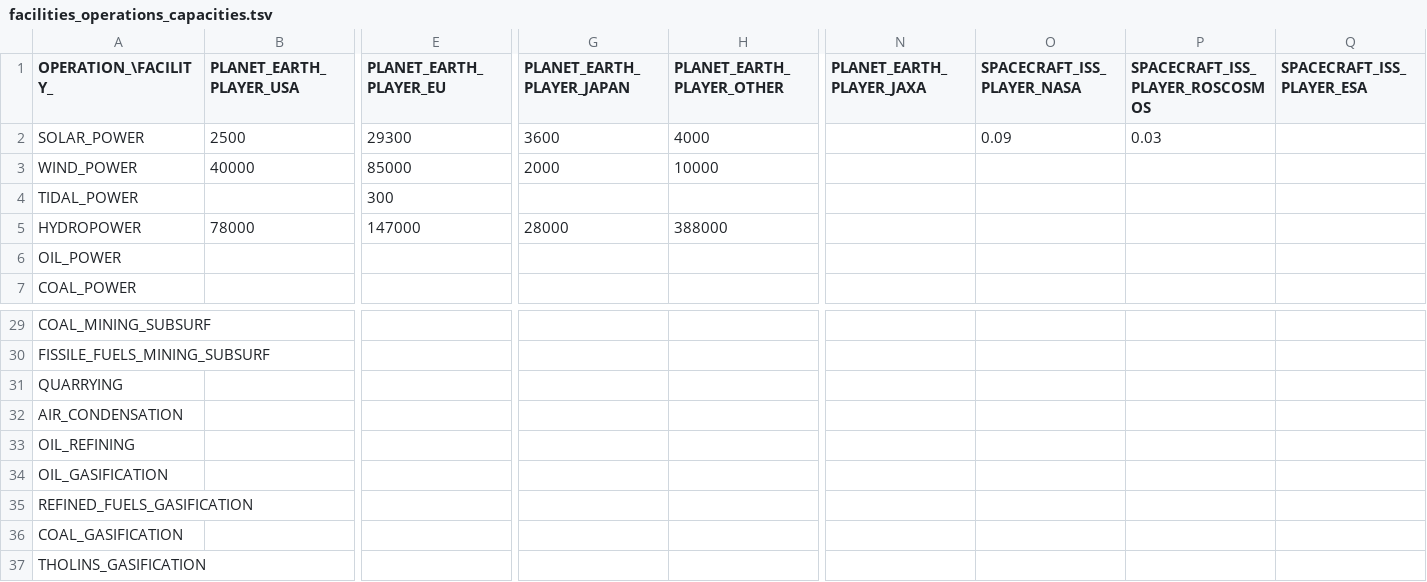
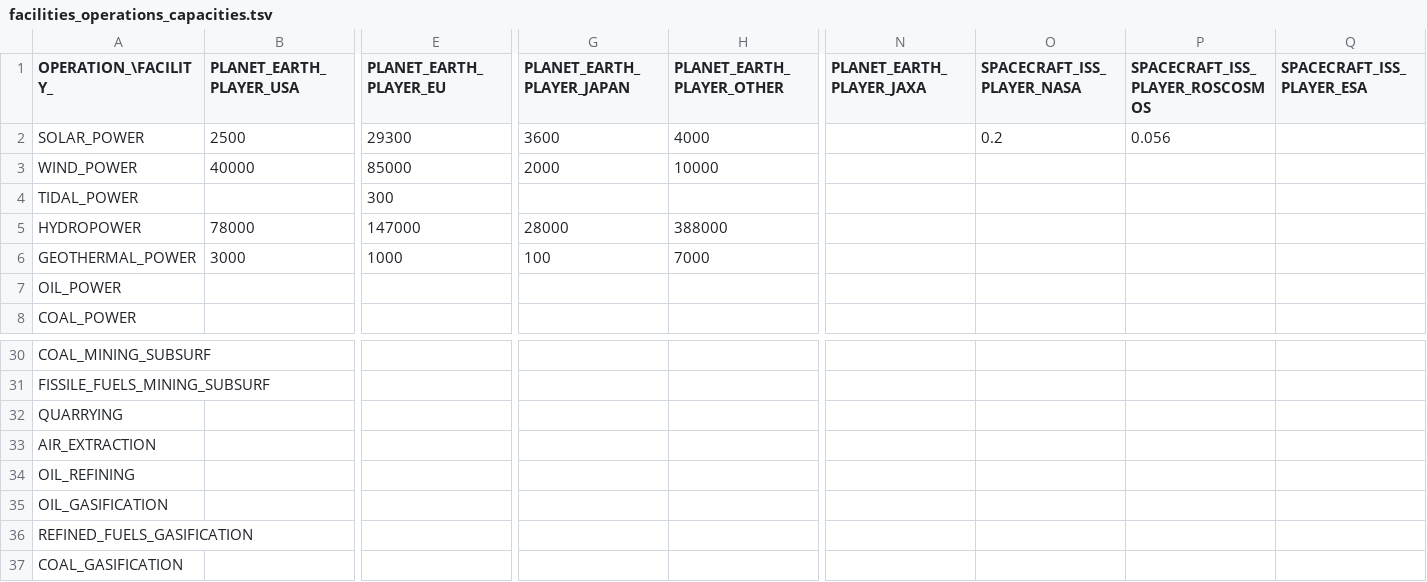
Before and after one commit to t2civ/astropolis_sdk, a TSV file: public/data/tables/facilities_operations_capacities.tsv, drawn as a sheet; only a part is shown, gaps mark what is left out; the shorter side is filled out with more unchanged rows; addresses are those after the commit; rows hold the shown columns only; the diff names each change by its address in the sheet, - before the commit and + after, or states it on an @@ line.

```diff
--- a/public/data/tables/facilities_operations_capacities.tsv
+++ b/public/data/tables/facilities_operations_capacities.tsv
-O2 (SPACECRAFT_ISS_PLAYER_NASA): 0.09
+O2 (SPACECRAFT_ISS_PLAYER_NASA): 0.2
-P2 (SPACECRAFT_ISS_PLAYER_ROSCOSMOS): 0.03
+P2 (SPACECRAFT_ISS_PLAYER_ROSCOSMOS): 0.056
+row 6: GEOTHERMAL_POWER | 3000 | 1000 | 100 | 7000
-A33 (OPERATION_\FACILITY_): AIR_CONDENSATION
+A33 (OPERATION_\FACILITY_): AIR_EXTRACTION
```
Also changed, not shown: public/data/tables/facilities_operations_utilizations.tsv, public/data/tables/modules.tsv, 14 other files.
